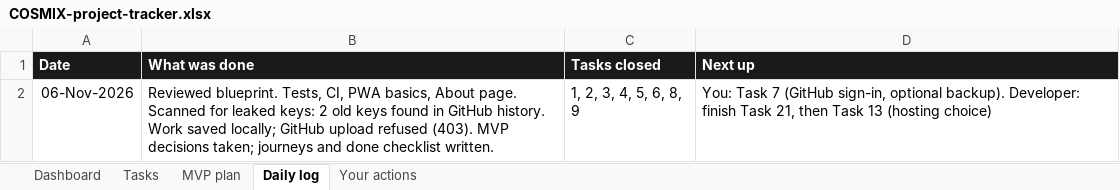
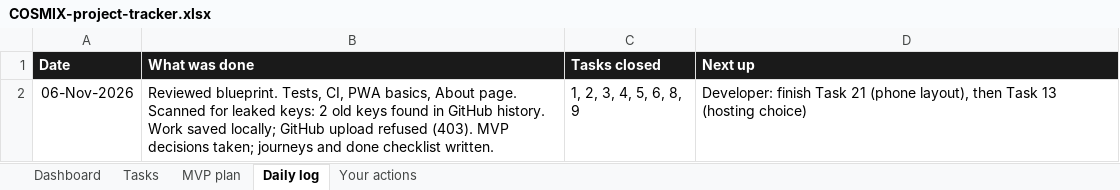
Before and after one commit to jeevamj22/COSMIX, an Excel workbook: docs/COSMIX-project-tracker.xlsx, sheet Daily log, drawn as a sheet; values as stored, in another font and other column widths than the file's, no borders; the diff names each change by its address in the sheet, - before the commit and + after, or states it on an @@ line.

```diff
--- a/docs/COSMIX-project-tracker.xlsx (sheet Daily log)
+++ b/docs/COSMIX-project-tracker.xlsx (sheet Daily log)
-D2 (Next up): You: Task 7 (GitHub sign-in, optional backup). Developer: finish Task 21, then Task…
+D2 (Next up): Developer: finish Task 21 (phone layout), then Task…
```
Also changed, not shown: sheet Tasks.
